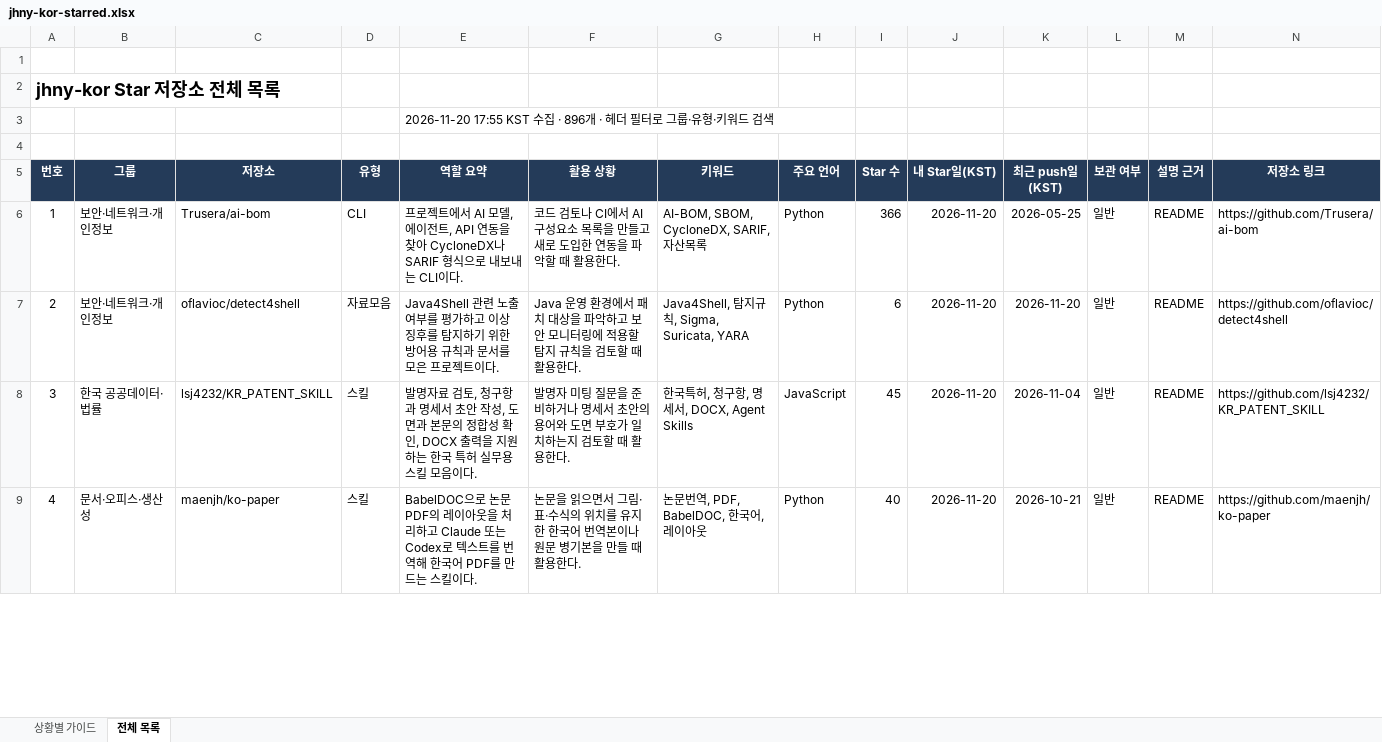
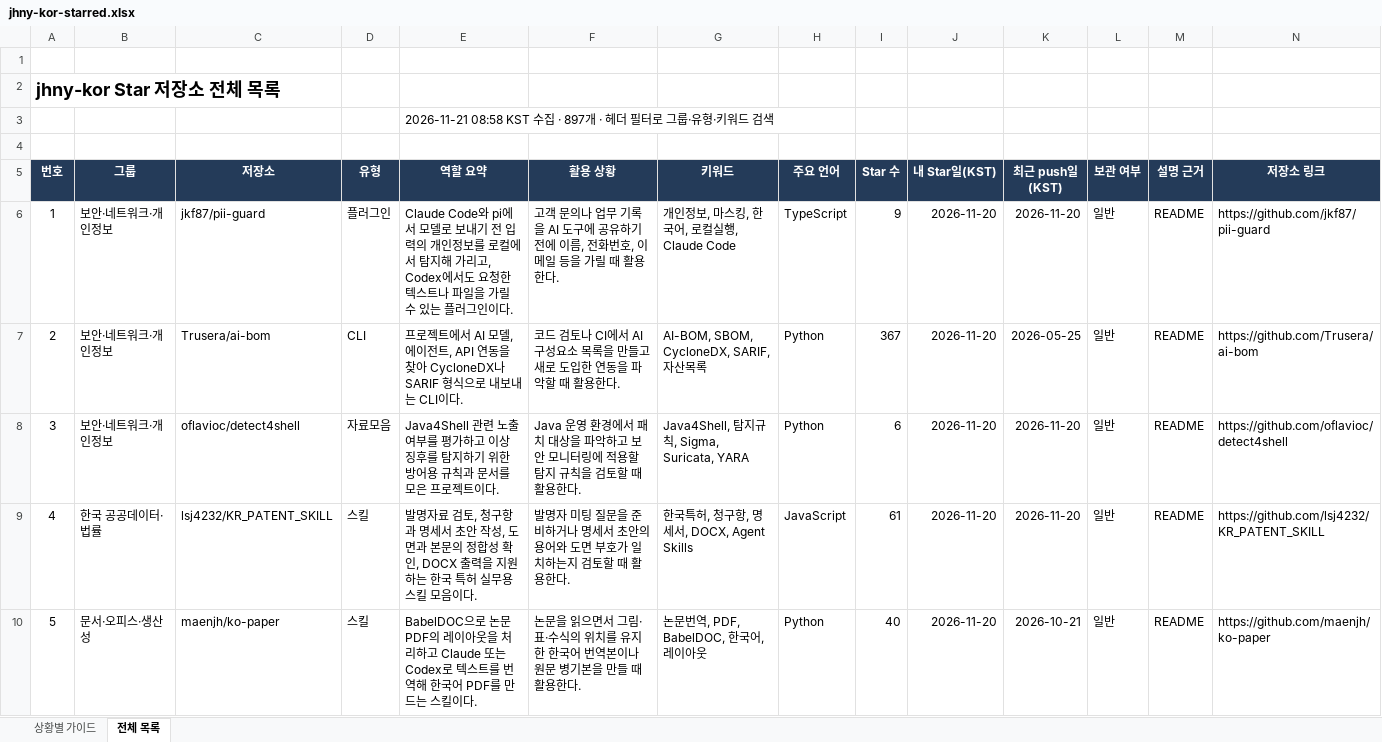
Before and after one commit to jhny-kor/star, an Excel workbook: jhny-kor-starred.xlsx, sheet 전체 목록, drawn as a sheet; only a part is shown; values as stored, in another font and other column widths than the file's, no borders; conditional formats and table styles not drawn; addresses are those after the commit; rows hold the shown columns only; the diff covers the shown part only; the diff names each change by its address in the sheet, - before the commit and + after, or states it on an @@ line.

Commit message:
Update starred repositories (897)

```diff
--- a/jhny-kor-starred.xlsx (sheet 전체 목록)
+++ b/jhny-kor-starred.xlsx (sheet 전체 목록)
-E3 (역할 요약): 2026-11-20 17:55 KST 수집 · 896개 · 헤…
+E3 (역할 요약): 2026-11-21 08:58 KST 수집 · 897개 · 헤…
+row 6: 1 | 보안·네트워크·개인정보 | jkf87/pii-guard | 플러그인 | Claude Code와 pi에서 모델로 보내기 전 입력의 개인정보를 로컬에서 탐지해 가리고, Codex에서도 요청한 텍스트나 파일을 가릴 수 있는 플러그인이다. | 고객 문의나 업무 기록을 AI 도구에 공유하기 전에 이름, 전화번호, 이메일 등을 가릴 때 활용한다. | 개인정보, 마스킹, 한국어, 로컬실행, Claude Code | TypeScript | 9 | 2026-11-20 | 2026-11-20 | 일반 | README | https://github.com/jkf87/pii-guard
@@ column A (번호) renumbered from row 7 down @@
-I7 (Star 수): 366
+I7 (Star 수): 367
-I9 (Star 수): 45
+I9 (Star 수): 61
-K9 (최근 push일(KST)): 2026-11-04
+K9 (최근 push일(KST)): 2026-11-20
```
Also changed, not shown: 734 edited cells elsewhere in this sheet, sheet 상황별 가이드, formulas that keep their value, 2 other files.
